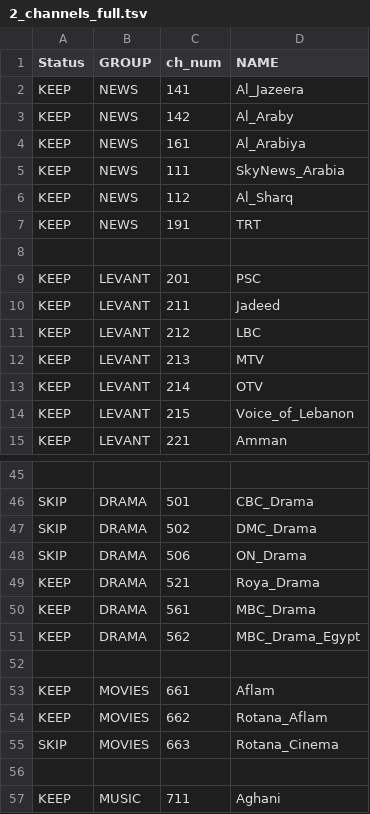
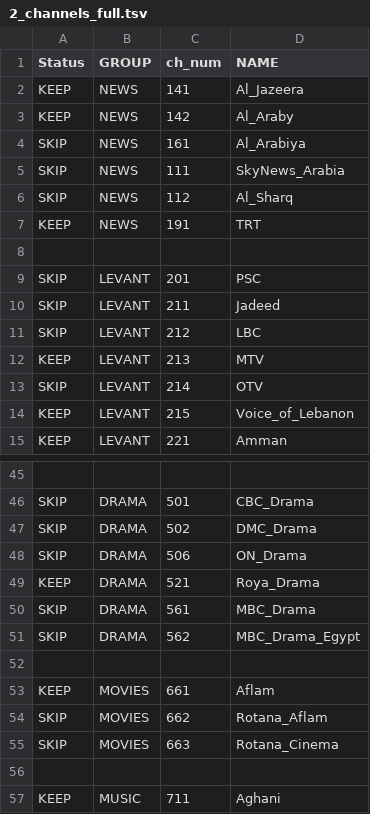
Before and after one commit to skabajah/saturn, a TSV file: 2_channels_full.tsv, drawn as a sheet; only a part is shown, gaps mark what is left out; the diff covers the shown part only.

```diff
--- a/2_channels_full.tsv
+++ b/2_channels_full.tsv
@@ -3,12 +3,12 @@ KEEP	NEWS	141	Al_Jazeera
 KEEP	NEWS	142	Al_Araby
-KEEP	NEWS	161	Al_Arabiya
-KEEP	NEWS	111	SkyNews_Arabia
-KEEP	NEWS	112	Al_Sharq
+SKIP	NEWS	161	Al_Arabiya
+SKIP	NEWS	111	SkyNews_Arabia
+SKIP	NEWS	112	Al_Sharq
 KEEP	NEWS	191	TRT
 			
-KEEP	LEVANT	201	PSC
-KEEP	LEVANT	211	Jadeed
-KEEP	LEVANT	212	LBC
+SKIP	LEVANT	201	PSC
+SKIP	LEVANT	211	Jadeed
+SKIP	LEVANT	212	LBC
 KEEP	LEVANT	213	MTV
-KEEP	LEVANT	214	OTV
+SKIP	LEVANT	214	OTV
 KEEP	LEVANT	215	Voice_of_Lebanon
@@ -49,7 +49,7 @@ SKIP	DRAMA	506	ON_Drama
 KEEP	DRAMA	521	Roya_Drama
-KEEP	DRAMA	561	MBC_Drama
-KEEP	DRAMA	562	MBC_Drama_Egypt
+SKIP	DRAMA	561	MBC_Drama
+SKIP	DRAMA	562	MBC_Drama_Egypt
 			
 KEEP	MOVIES	661	Aflam
-KEEP	MOVIES	662	Rotana_Aflam
+SKIP	MOVIES	662	Rotana_Aflam
 SKIP	MOVIES	663	Rotana_Cinema
```
Also changed, not shown: 18 edited cells elsewhere in this file, 1_channels.tsv, 3 other files.
